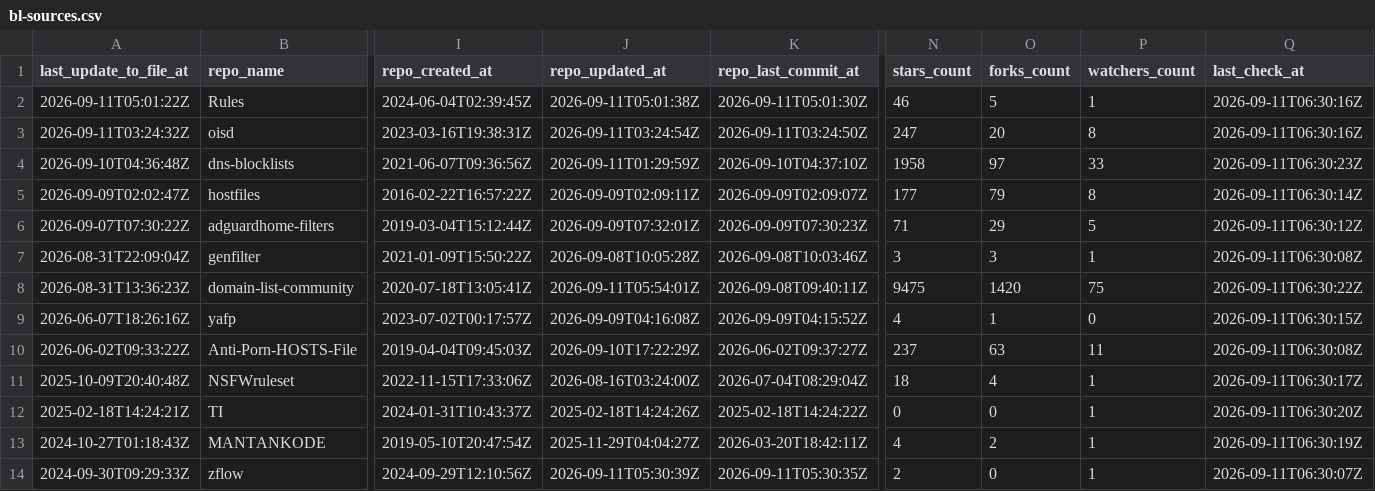
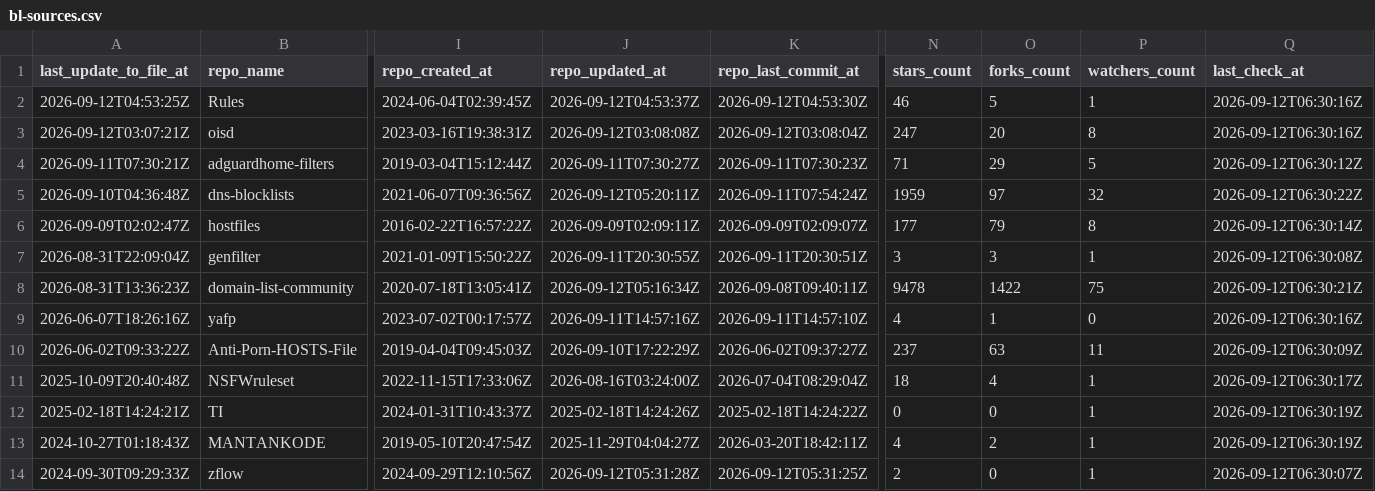
Before and after one commit to Bon-Appetit/porn-domains, a CSV file: blacklist/bl-sources.csv, drawn as a sheet; only a part is shown, gaps mark what is left out; removed rows and columns are numbered as before the commit, all else as after; rows hold the shown columns only; the diff covers the shown part only; the diff names each change by its address in the sheet, - before the commit and + after, or states it on an @@ line.

Commit message:
[AUTO] Rebuild CSV files for sources
Runtime: 00h:00m:20s

```diff
--- a/blacklist/bl-sources.csv
+++ b/blacklist/bl-sources.csv
-A2 (last_update_to_file_at): 2026-09-11T05:01:22Z
+A2 (last_update_to_file_at): 2026-09-12T04:53:25Z
-J2 (repo_updated_at): 2026-09-11T05:01:38Z
+J2 (repo_updated_at): 2026-09-12T04:53:37Z
-K2 (repo_last_commit_at): 2026-09-11T05:01:30Z
+K2 (repo_last_commit_at): 2026-09-12T04:53:30Z
-Q2:Q3 (last_check_at): 2026-09-11T06:30:16Z
+Q2:Q3 (last_check_at): 2026-09-12T06:30:16Z
-A3 (last_update_to_file_at): 2026-09-11T03:24:32Z
+A3 (last_update_to_file_at): 2026-09-12T03:07:21Z
-J3 (repo_updated_at): 2026-09-11T03:24:54Z
+J3 (repo_updated_at): 2026-09-12T03:08:08Z
-K3 (repo_last_commit_at): 2026-09-11T03:24:50Z
+K3 (repo_last_commit_at): 2026-09-12T03:08:04Z
+row 4: 2026-09-11T07:30:21Z | adguardhome-filters | 2019-03-04T15:12:44Z | 2026-09-11T07:30:27Z | 2026-09-11T07:30:23Z | 71 | 29 | 5 | 2026-09-12T06:30:12Z
-J5 (repo_updated_at): 2026-09-11T01:29:59Z
+J5 (repo_updated_at): 2026-09-12T05:20:11Z
-K5 (repo_last_commit_at): 2026-09-10T04:37:10Z
+K5 (repo_last_commit_at): 2026-09-11T07:54:24Z
-N5 (stars_count): 1958
+N5 (stars_count): 1959
-P5 (watchers_count): 33
+P5 (watchers_count): 32
-Q5 (last_check_at): 2026-09-11T06:30:23Z
+Q5 (last_check_at): 2026-09-12T06:30:22Z
-Q6 (last_check_at): 2026-09-11T06:30:14Z
+Q6 (last_check_at): 2026-09-12T06:30:14Z
-row 6: 2026-09-07T07:30:22Z | adguardhome-filters | 2019-03-04T15:12:44Z | 2026-09-09T07:32:01Z | 2026-09-09T07:30:23Z | 71 | 29 | 5 | 2026-09-11T06:30:12Z
-J7 (repo_updated_at): 2026-09-08T10:05:28Z
+J7 (repo_updated_at): 2026-09-11T20:30:55Z
-K7 (repo_last_commit_at): 2026-09-08T10:03:46Z
+K7 (repo_last_commit_at): 2026-09-11T20:30:51Z
-Q7 (last_check_at): 2026-09-11T06:30:08Z
+Q7 (last_check_at): 2026-09-12T06:30:08Z
-J8 (repo_updated_at): 2026-09-11T05:54:01Z
+J8 (repo_updated_at): 2026-09-12T05:16:34Z
-N8 (stars_count): 9475
+N8 (stars_count): 9478
-O8 (forks_count): 1420
+O8 (forks_count): 1422
-Q8 (last_check_at): 2026-09-11T06:30:22Z
+Q8 (last_check_at): 2026-09-12T06:30:21Z
-J9 (repo_updated_at): 2026-09-09T04:16:08Z
+J9 (repo_updated_at): 2026-09-11T14:57:16Z
-K9 (repo_last_commit_at): 2026-09-09T04:15:52Z
+K9 (repo_last_commit_at): 2026-09-11T14:57:10Z
-Q9 (last_check_at): 2026-09-11T06:30:15Z
+Q9 (last_check_at): 2026-09-12T06:30:16Z
-Q10 (last_check_at): 2026-09-11T06:30:08Z
+Q10 (last_check_at): 2026-09-12T06:30:09Z
-Q11 (last_check_at): 2026-09-11T06:30:17Z
+Q11 (last_check_at): 2026-09-12T06:30:17Z
-Q12 (last_check_at): 2026-09-11T06:30:20Z
+Q12 (last_check_at): 2026-09-12T06:30:19Z
-Q13 (last_check_at): 2026-09-11T06:30:19Z
+Q13 (last_check_at): 2026-09-12T06:30:19Z
-J14 (repo_updated_at): 2026-09-11T05:30:39Z
+J14 (repo_updated_at): 2026-09-12T05:31:28Z
-K14 (repo_last_commit_at): 2026-09-11T05:30:35Z
+K14 (repo_last_commit_at): 2026-09-12T05:31:25Z
-Q14 (last_check_at): 2026-09-11T06:30:07Z
+Q14 (last_check_at): 2026-09-12T06:30:07Z
```
Also changed, not shown: 30 edited cells elsewhere in this file.
